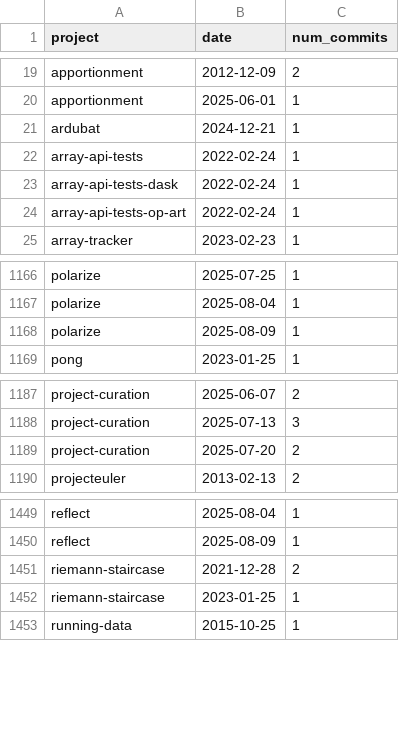
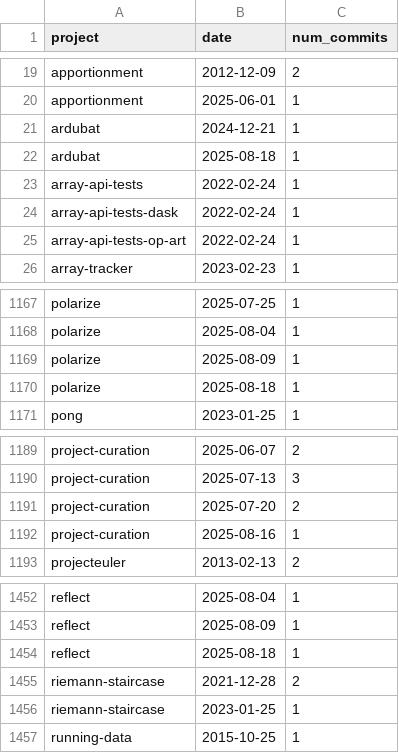
Before and after one commit to tomwhite/project-curation, a CSV file: data/git-commits.csv, drawn as a sheet; only a part is shown, gaps mark what is left out; the diff names each change by its address in the sheet, - before the commit and + after, or states it on an @@ line.

```diff
--- a/data/git-commits.csv
+++ b/data/git-commits.csv
+row 22: ardubat | 2025-08-18 | 1
+row 1170: polarize | 2025-08-18 | 1
+row 1192: project-curation | 2025-08-16 | 1
+row 1454: reflect | 2025-08-18 | 1
```
Also changed, not shown: data/projects-db-final.csv, data/projects-db.csv.
